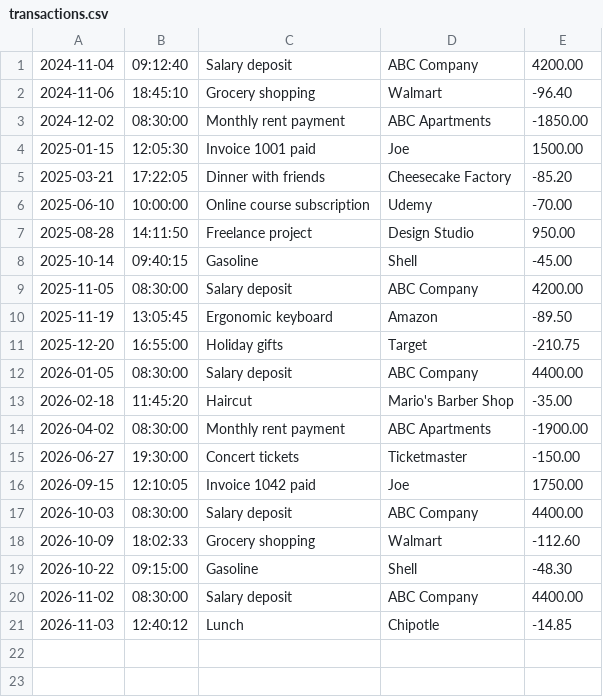
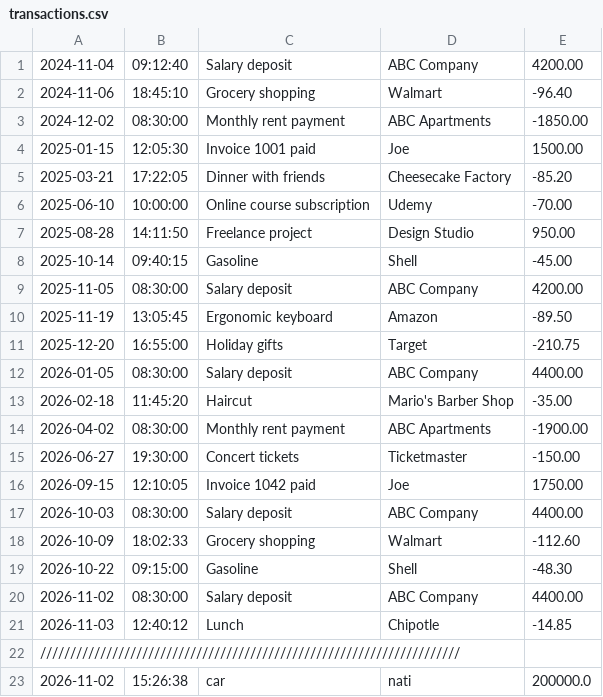
Before and after one commit to NatiM2025/accounting-ledger, a CSV file: transactions.csv, drawn as a sheet; the diff names each change by its address in the sheet, - before the commit and + after, or states it on an @@ line.

```diff
--- a/transactions.csv
+++ b/transactions.csv
+row 22: //////////////////////////////////////////////////////////////////////
+row 23: 2026-11-02 | 15:26:38 | car | nati | 200000.0
```
Also changed, not shown: 2 other files.
